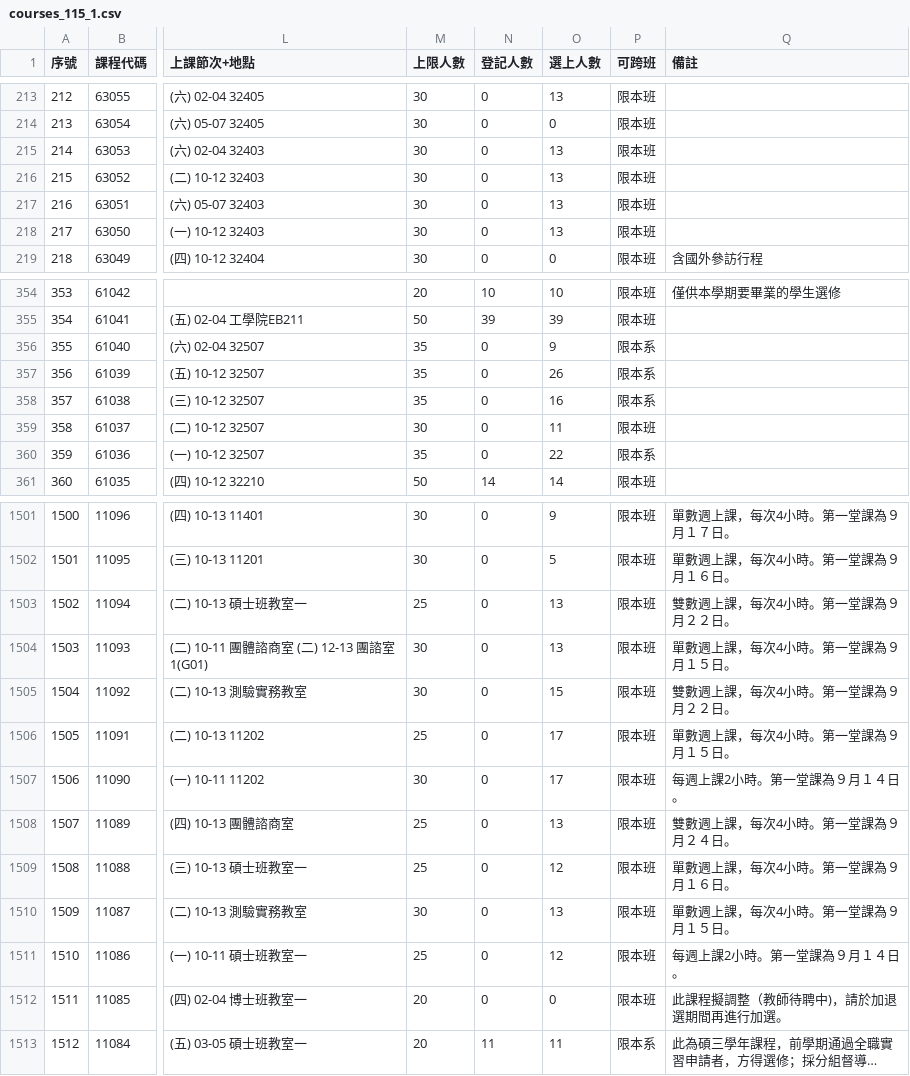
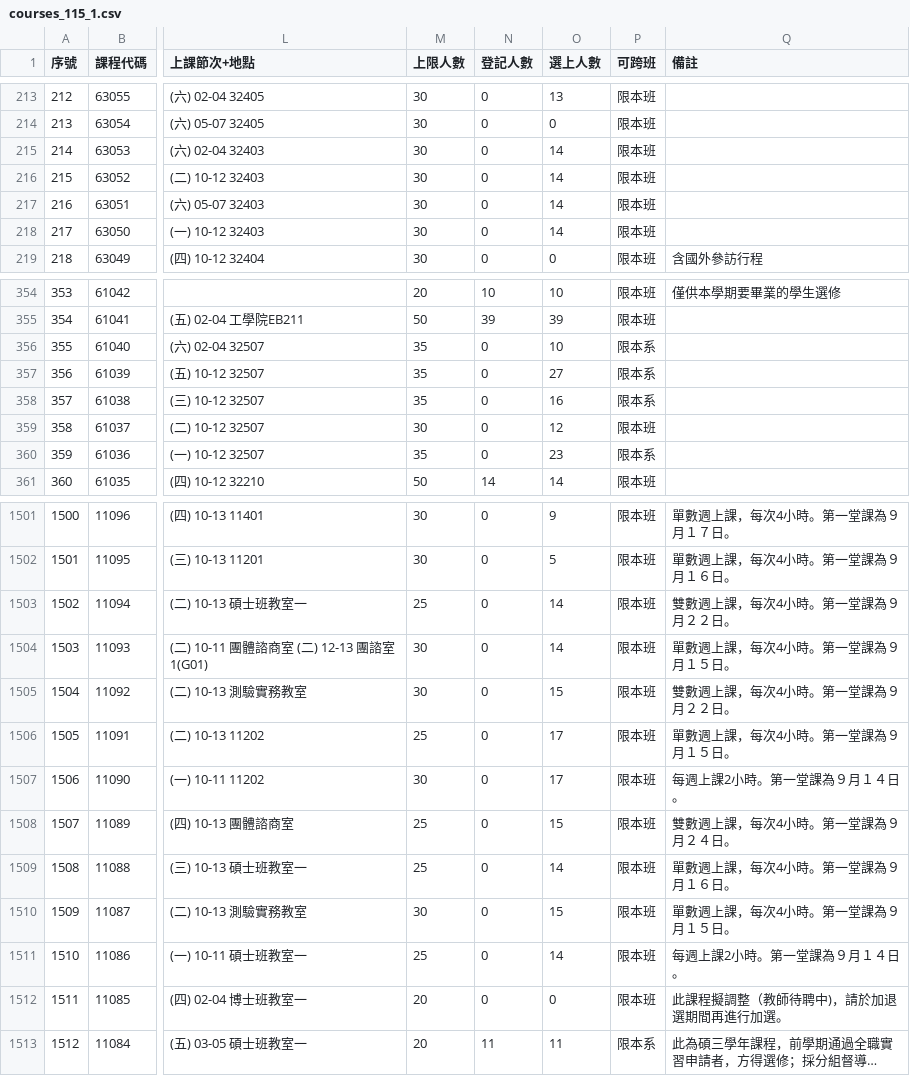
Before and after one commit to p66rkxwf/Course-Compass, a CSV file: data/raw/courses_115_1.csv, drawn as a sheet; only a part is shown, gaps mark what is left out; long unchanged cells end in …; the diff covers the shown part only; the diff names each change by its address in the sheet, - before the commit and + after, or states it on an @@ line.

```diff
--- a/data/raw/courses_115_1.csv
+++ b/data/raw/courses_115_1.csv
-O215:O218 (選上人數): 13
+O215:O218 (選上人數): 14
-O356 (選上人數): 9
+O356 (選上人數): 10
-O357 (選上人數): 26
+O357 (選上人數): 27
-O359 (選上人數): 11
+O359 (選上人數): 12
-O360 (選上人數): 22
+O360 (選上人數): 23
-O1503:O1504 (選上人數): 13
+O1503:O1504 (選上人數): 14
-O1508 (選上人數): 13
+O1508 (選上人數): 15
-O1509 (選上人數): 12
+O1509 (選上人數): 14
-O1510 (選上人數): 13
+O1510 (選上人數): 15
-O1511 (選上人數): 12
+O1511 (選上人數): 14
```
Also changed, not shown: 22 edited cells elsewhere in this file, 1 other file.
